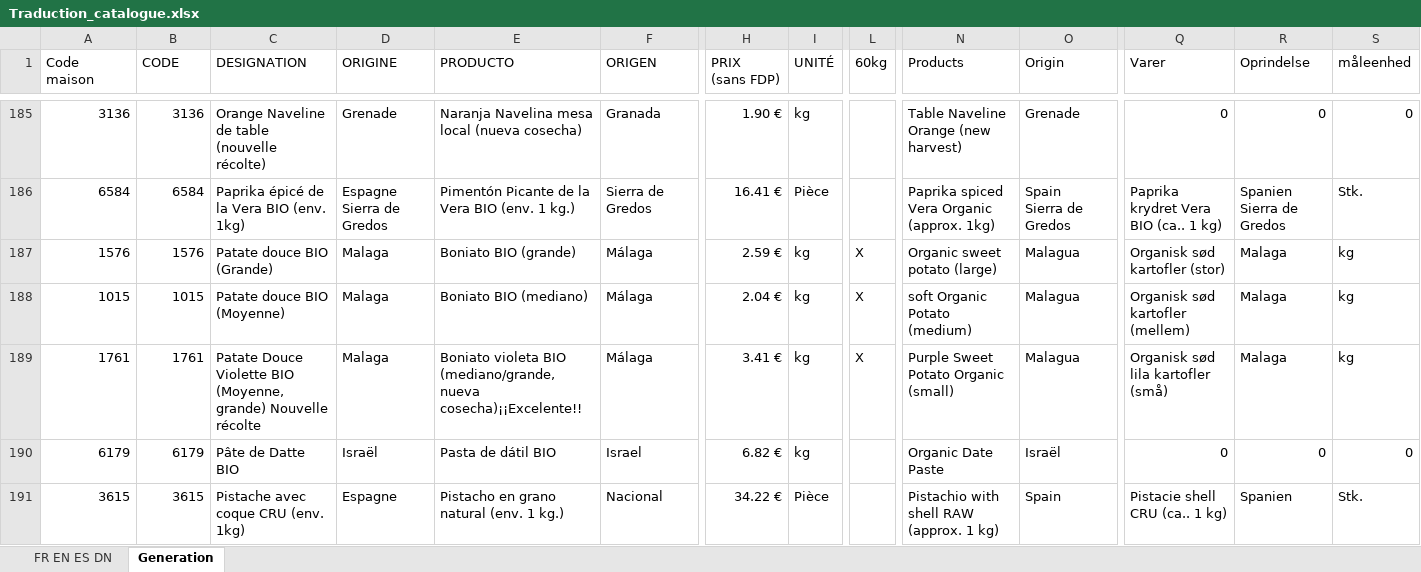
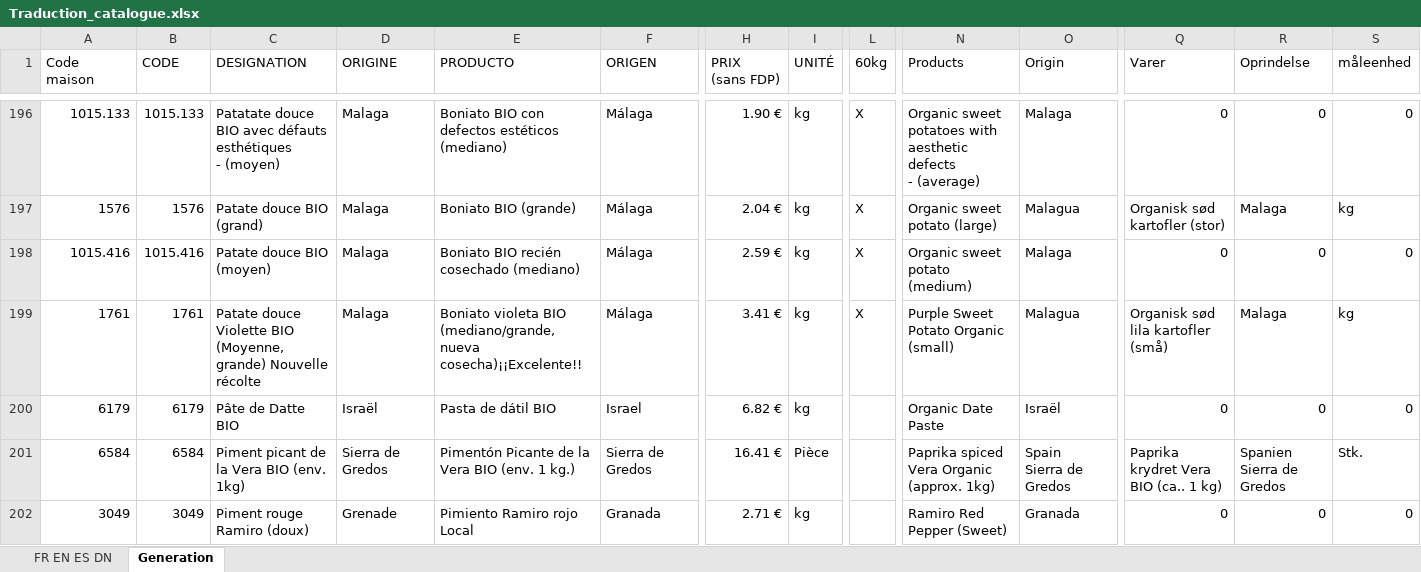
Before and after one commit to InfoFruitstock/traduction, an Excel workbook: Traduction_catalogue.xlsx, sheet Generation, drawn as a sheet; only a part is shown, gaps mark what is left out; the shorter side is filled out with more unchanged rows; values as stored, in another font and other column widths than the file's, no cell formats; conditional formats not drawn; removed rows and columns are numbered as before the commit, all else as after; rows hold the shown columns only; ↵ is a line break in a cell; the diff covers the shown part only; the diff names each change by its address in the sheet, - before the commit and + after, or states it on an @@ line.

```diff
--- a/Traduction_catalogue.xlsx (sheet Generation)
+++ b/Traduction_catalogue.xlsx (sheet Generation)
-A196 (Code maison): 3136
+A196 (Code maison): 1015.133
-B196 (CODE): 3136
+B196 (CODE): 1015.133
-C196 (DESIGNATION): Orange Naveline de table (nouvelle récolte)
+C196 (DESIGNATION): Patatate douce BIO avec défauts esthétiques ↵ - (moyen)
-D196 (ORIGINE): Grenade
+D196 (ORIGINE): Malaga
-E196 (PRODUCTO): Naranja Navelina mesa local (nueva cosecha)
+E196 (PRODUCTO): Boniato BIO con defectos estéticos (mediano)
-F196 (ORIGEN): Granada
+F196 (ORIGEN): Málaga
-L196 (60kg): (empty)
+L196 (60kg): X
-N196 (Products): Table Naveline Orange (new harvest)
+N196 (Products): Organic sweet potatoes with aesthetic defects ↵ - (average)
-O196 (Origin): Grenade
+O196 (Origin): Malaga
-row 186: 6584 | 6584 | Paprika épicé de la Vera BIO (env. 1kg) | Espagne ↵ Sierra de Gredos | Pimentón Picante de la Vera BIO (env. 1 kg.) | Sierra de Gredos | 16.41 € | Pièce |  | Paprika spiced Vera Organic (approx. 1kg) | Spain ↵ Sierra de Gredos | Paprika krydret Vera BIO (ca.. 1 kg) | Spanien ↵ Sierra de Gredos | Stk.
-C197 (DESIGNATION): Patate douce BIO (Grande)
+C197 (DESIGNATION): Patate douce BIO (grand)
-H197 (PRIX (sans FDP)): 2.59 €
+H197 (PRIX (sans FDP)): 2.04 €
-A198 (Code maison): 1015
+A198 (Code maison): 1015.416
-B198 (CODE): 1015
+B198 (CODE): 1015.416
-C198 (DESIGNATION): Patate douce BIO (Moyenne)
+C198 (DESIGNATION): Patate douce BIO (moyen)
-E198 (PRODUCTO): Boniato BIO (mediano)
+E198 (PRODUCTO): Boniato BIO recién cosechado (mediano)
-H198 (PRIX (sans FDP)): 2.04 €
+H198 (PRIX (sans FDP)): 2.59 €
-N198 (Products): soft Organic Potato (medium)
+N198 (Products): Organic sweet potato (medium)
-O198 (Origin): Malagua
+O198 (Origin): Malaga
-Q198 (Varer): Organisk sød kartofler (mellem)
+Q198 (Varer): 0
-R198 (Oprindelse): Malaga
+R198 (Oprindelse): 0
-S198 (måleenhed): kg
+S198 (måleenhed): 0
-C199 (DESIGNATION): Patate Douce Violette BIO…
+C199 (DESIGNATION): Patate douce Violette BIO…
+row 201: 6584 | 6584 | Piment picant de la Vera BIO (env. 1kg) | Sierra de Gredos | Pimentón Picante de la Vera BIO (env. 1 kg.) | Sierra de Gredos | 16.41 € | Pièce |  | Paprika spiced Vera Organic (approx. 1kg) | Spain ↵ Sierra de Gredos | Paprika krydret Vera BIO (ca.. 1 kg) | Spanien ↵ Sierra de Gredos | Stk.
+row 202: 3049 | 3049 | Piment rouge Ramiro (doux) | Grenade | Pimiento Ramiro rojo Local | Granada | 2.71 € | kg |  | Ramiro Red Pepper (Sweet) | Granada | 0 | 0 | 0
```
Also changed, not shown: 32 added rows, 20 removed rows and 177 edited cells elsewhere in this sheet, sheet FR EN ES DN, cell formats, formulas that keep their value.
